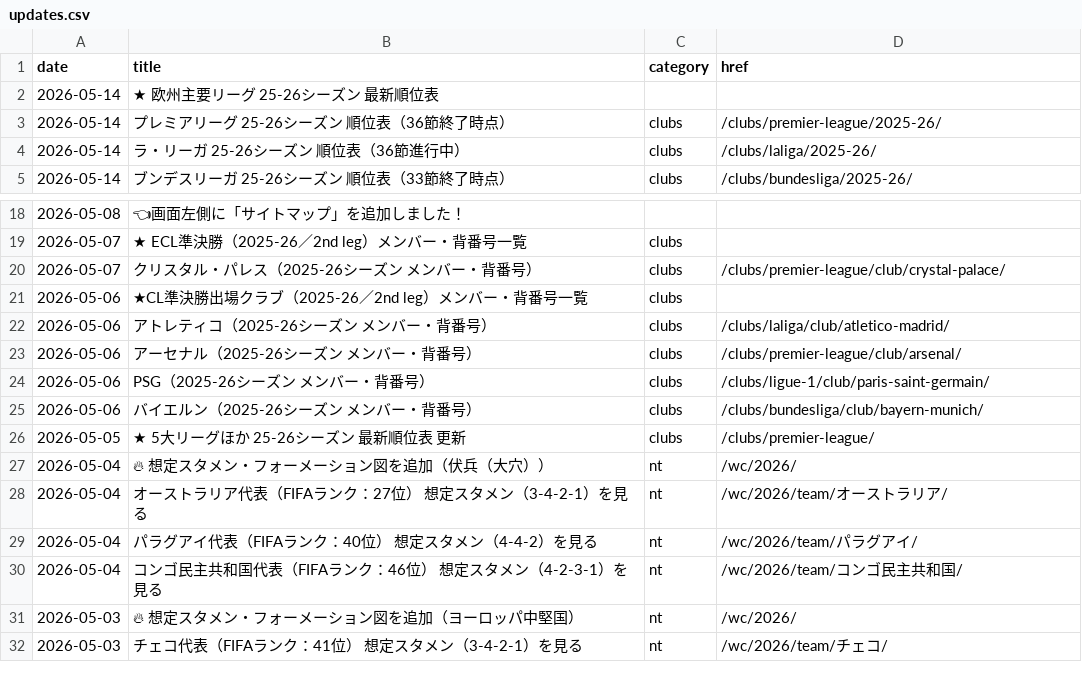
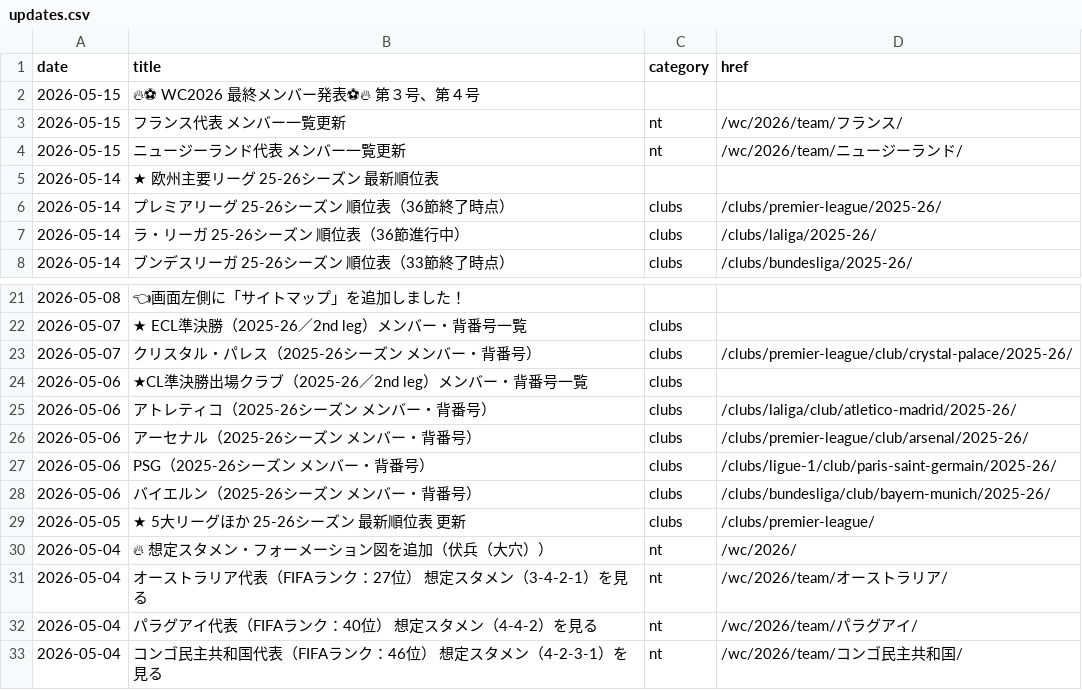
Before and after one commit to football-archive/start, a CSV file: src/data/updates.csv, drawn as a sheet; only a part is shown, gaps mark what is left out; the shorter side is filled out with more unchanged rows.

```diff
--- a/src/data/updates.csv
+++ b/src/data/updates.csv
@@ -1,2 +1,5 @@
 date,title,category,href
+2026-05-15,🔥⚽ WC2026 最終メンバー発表⚽🔥　第３号、第４号,,
+2026-05-15,フランス代表 メンバー一覧更新,nt,/wc/2026/team/フランス/
+2026-05-15,ニュージーランド代表 メンバー一覧更新,nt,/wc/2026/team/ニュージーランド/
 2026-05-14,★　欧州主要リーグ 　25-26シーズン　最新順位表,,
@@ -19,8 +22,8 @@ date,title,category,href
 2026-05-07,★ ECL準決勝（2025-26／2nd leg）メンバー・背番号一覧,clubs,
-2026-05-07,クリスタル・パレス（2025-26シーズン メンバー・背番号）,clubs,/clubs/premier-league/club/crystal-palace/
+2026-05-07,クリスタル・パレス（2025-26シーズン メンバー・背番号）,clubs,/clubs/premier-league/club/crystal-palace/2025-26/
 2026-05-06,★CL準決勝出場クラブ（2025-26／2nd leg）メンバー・背番号一覧,clubs,
-2026-05-06,アトレティコ（2025-26シーズン メンバー・背番号）,clubs,/clubs/laliga/club/atletico-madrid/
-2026-05-06,アーセナル（2025-26シーズン メンバー・背番号）,clubs,/clubs/premier-league/club/arsenal/
-2026-05-06,PSG（2025-26シーズン メンバー・背番号）,clubs,/clubs/ligue-1/club/paris-saint-germain/
-2026-05-06,バイエルン（2025-26シーズン メンバー・背番号）,clubs,/clubs/bundesliga/club/bayern-munich/
+2026-05-06,アトレティコ（2025-26シーズン メンバー・背番号）,clubs,/clubs/laliga/club/atletico-madrid/2025-26/
+2026-05-06,アーセナル（2025-26シーズン メンバー・背番号）,clubs,/clubs/premier-league/club/arsenal/2025-26/
+2026-05-06,PSG（2025-26シーズン メンバー・背番号）,clubs,/clubs/ligue-1/club/paris-saint-germain/2025-26/
+2026-05-06,バイエルン（2025-26シーズン メンバー・背番号）,clubs,/clubs/bundesliga/club/bayern-munich/2025-26/
 2026-05-05,★　5大リーグほか 　25-26シーズン　最新順位表 更新,clubs,/clubs/premier-league/
```
Also changed, not shown: src/data/nt_tournament_meta.csv, 8 other files.
